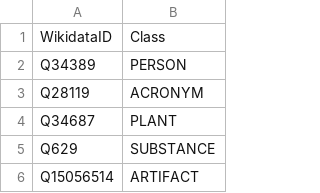
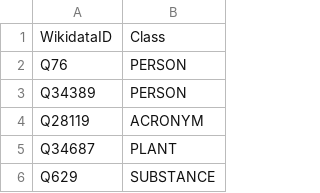
Before and after one commit to tantikristanti/NERD_KID, a CSV file: data/csv/NewElements.csv, drawn as a sheet; only a part is shown; the shorter side is filled out with more unchanged rows; the diff names each change by its address in the sheet, - before the commit and + after, or states it on an @@ line.

```diff
--- a/data/csv/NewElements.csv
+++ b/data/csv/NewElements.csv
+row 2: Q76 | PERSON
```
Also changed, not shown: 14 other files.
